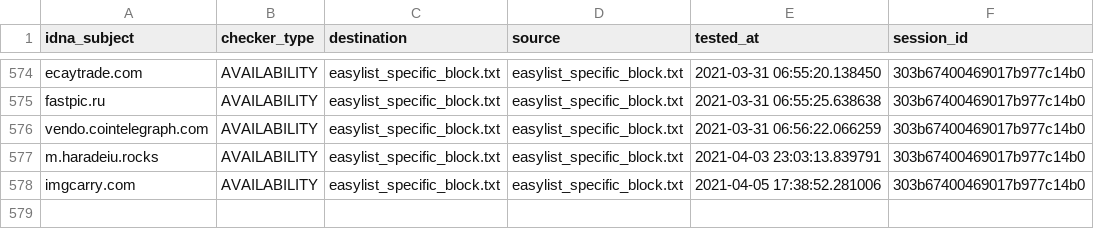
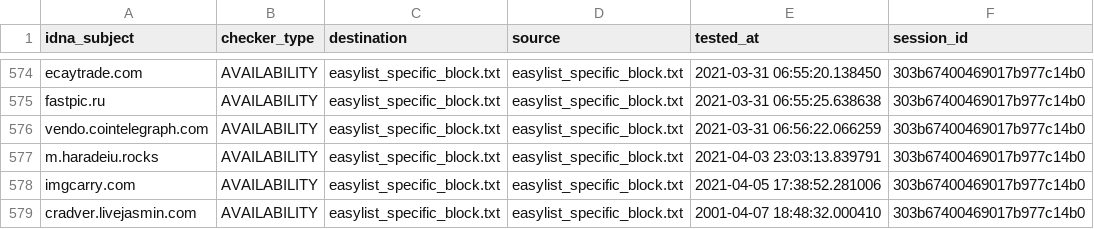
Before and after one commit to dns-test/EasyList, a CSV file: output/easylist_specific_block.txt/continue.csv, drawn as a sheet; only a part is shown, gaps mark what is left out; the diff names each change by its address in the sheet, - before the commit and + after, or states it on an @@ line.

```diff
--- a/output/easylist_specific_block.txt/continue.csv
+++ b/output/easylist_specific_block.txt/continue.csv
+row 579: cradver.livejasmin.com | AVAILABILITY | easylist_specific_block.txt | easylist_specific_block.txt | 2001-04-07 18:48:32.000410 | 303b67400469017b977c14b0
```
Also changed, not shown: output/easylist_adservers_popup.txt/continue.csv, 30 other files.
